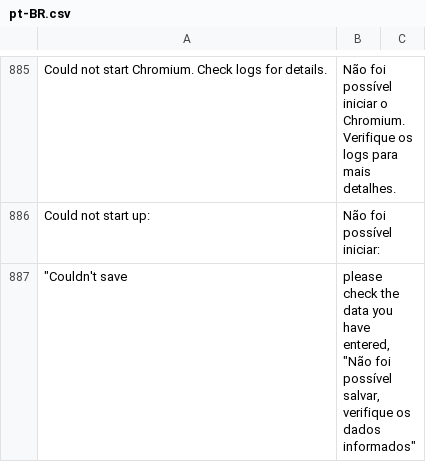
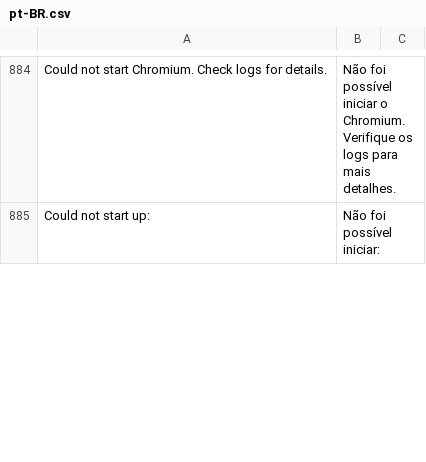
Before and after one commit to sistemasepic/frappe, a CSV file: frappe/translations/pt-BR.csv, drawn as a sheet; only a part is shown, gaps mark what is left out; removed rows and columns are numbered as before the commit, all else as after; the diff covers the shown part only; the diff names each change by its address in the sheet, - before the commit and + after, or states it on an @@ line.

```diff
--- a/frappe/translations/pt-BR.csv
+++ b/frappe/translations/pt-BR.csv
-row 887: "Couldn't save | please check the data you have entered,"Não foi possível salvar, verifique os dados informados"
```
Also changed, not shown: 12 added rows, 11 removed rows and 15 edited cells elsewhere in this file, 2 other files.
